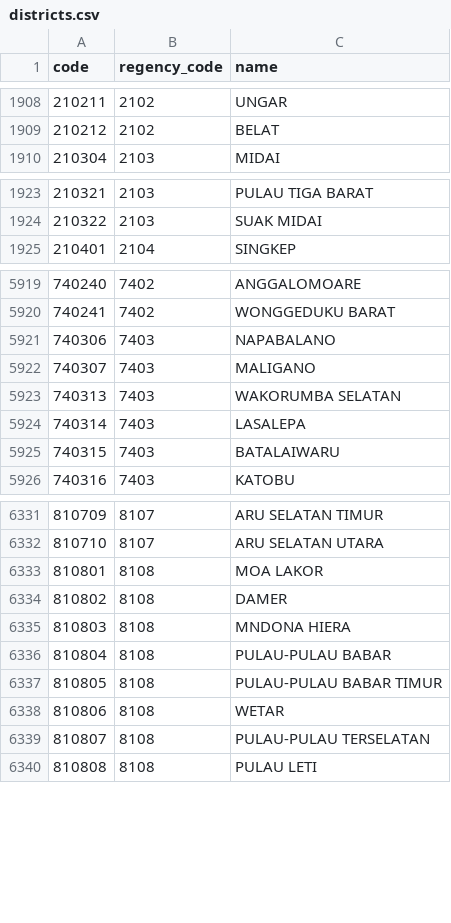
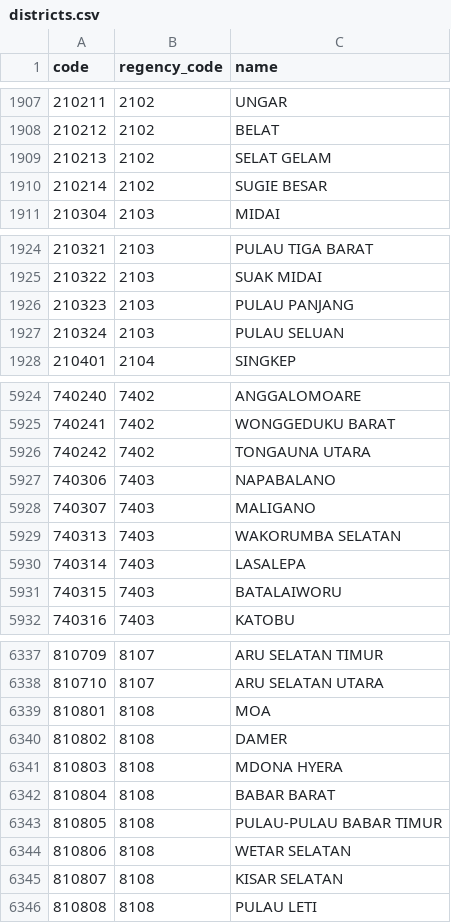
Before and after one commit to fityannugroho/idn-area-data, a CSV file: data/districts.csv, drawn as a sheet; only a part is shown, gaps mark what is left out; the diff covers the shown part only.

```diff
--- a/data/districts.csv
+++ b/data/districts.csv
@@ -1909,2 +1908,4 @@ code,regency_code,name
 210212,2102,BELAT
+210213,2102,SELAT GELAM
+210214,2102,SUGIE BESAR
 210304,2103,MIDAI
@@ -1924,2 +1925,4 @@ code,regency_code,name
 210322,2103,SUAK MIDAI
+210323,2103,PULAU PANJANG
+210324,2103,PULAU SELUAN
 210401,2104,SINGKEP
@@ -5920,2 +5925,3 @@ code,regency_code,name
 740241,7402,WONGGEDUKU BARAT
+740242,7402,TONGAUNA UTARA
 740306,7403,NAPABALANO
@@ -5924,3 +5930,3 @@ code,regency_code,name
 740314,7403,LASALEPA
-740315,7403,BATALAIWARU
+740315,7403,BATALAIWORU
 740316,7403,KATOBU
@@ -6332,9 +6338,9 @@ code,regency_code,name
 810710,8107,ARU SELATAN UTARA
-810801,8108,MOA LAKOR
+810801,8108,MOA
 810802,8108,DAMER
-810803,8108,MNDONA HIERA
-810804,8108,PULAU-PULAU BABAR
+810803,8108,MDONA HYERA
+810804,8108,BABAR BARAT
 810805,8108,PULAU-PULAU BABAR TIMUR
-810806,8108,WETAR
-810807,8108,PULAU-PULAU TERSELATAN
+810806,8108,WETAR SELATAN
+810807,8108,KISAR SELATAN
 810808,8108,PULAU LETI
```
Also changed, not shown: 3 added rows, 1 removed row and 73 edited cells elsewhere in this file.
